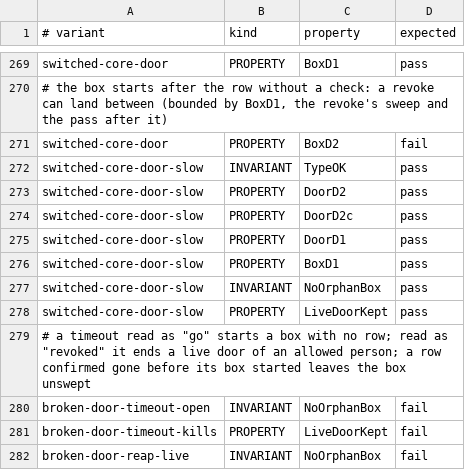
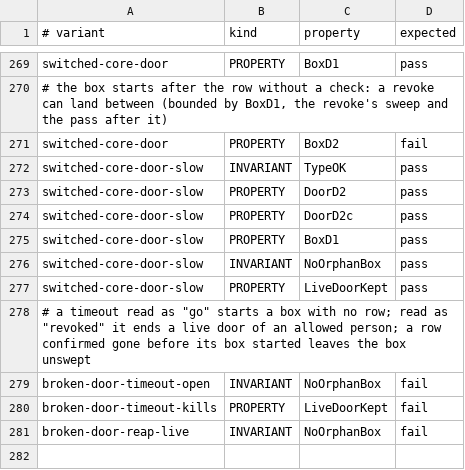
Before and after one commit to Ying-Kai-Liao/kith, a TSV file: verification/revoke/checks.tsv, drawn as a sheet; only a part is shown, gaps mark what is left out.

```diff
--- a/verification/revoke/checks.tsv
+++ b/verification/revoke/checks.tsv
@@ -274,3 +274,2 @@ switched-core-door-slow	PROPERTY	DoorD2	pass
 switched-core-door-slow	PROPERTY	DoorD2c	pass
-switched-core-door-slow	PROPERTY	DoorD1	pass
 switched-core-door-slow	PROPERTY	BoxD1	pass
```
Also changed, not shown: 2 other files.
